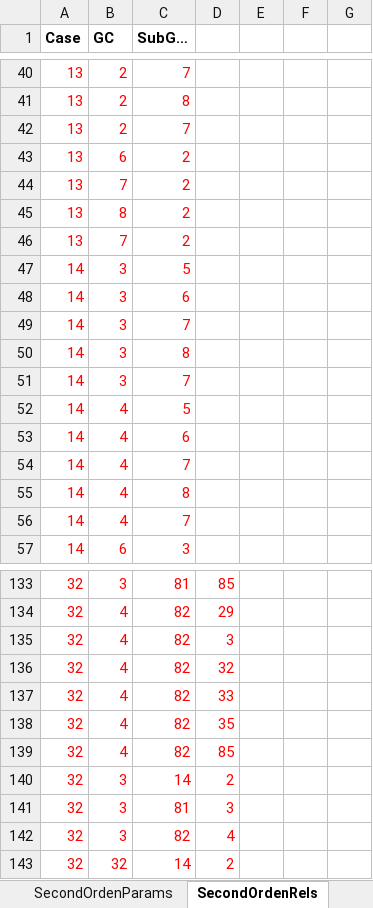
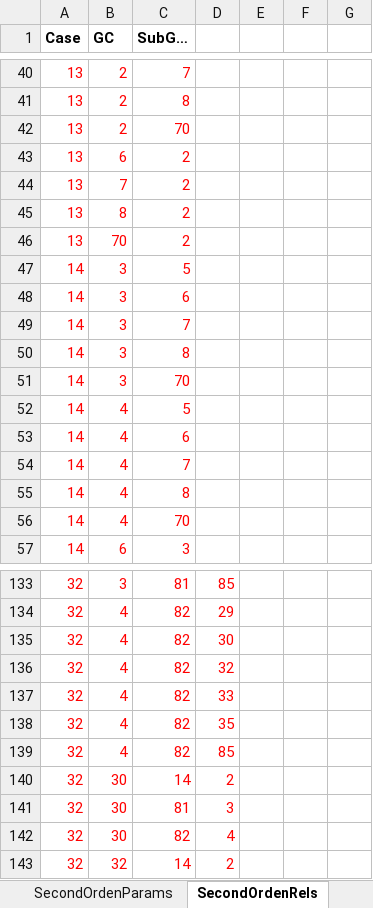
Before and after one commit to kadriand/solvents-camd, an Excel workbook: src/resources/properties/ThermoPropsContributions.xlsx, sheet SecondOrdenRels, drawn as a sheet; only a part is shown, gaps mark what is left out; values as stored, in another font and other column widths than the file's, no borders; the diff covers the shown part only; the diff names each change by its address in the sheet, - before the commit and + after, or states it on an @@ line.

```diff
--- a/src/resources/properties/ThermoPropsContributions.xlsx (sheet SecondOrdenRels)
+++ b/src/resources/properties/ThermoPropsContributions.xlsx (sheet SecondOrdenRels)
-C42 (SubG…): 7
+C42 (SubG…): 70
-B46 (GC): 7
+B46 (GC): 70
-C51 (SubG…): 7
+C51 (SubG…): 70
-C56 (SubG…): 7
+C56 (SubG…): 70
-D135: 3
+D135: 30
-B140:B142 (GC): 3
+B140:B142 (GC): 30
```
Also changed, not shown: 54 edited cells elsewhere in this sheet, data/ThermoPropsContributions.xlsx, data/Unifac-2017.xlsx, 17 other files.
